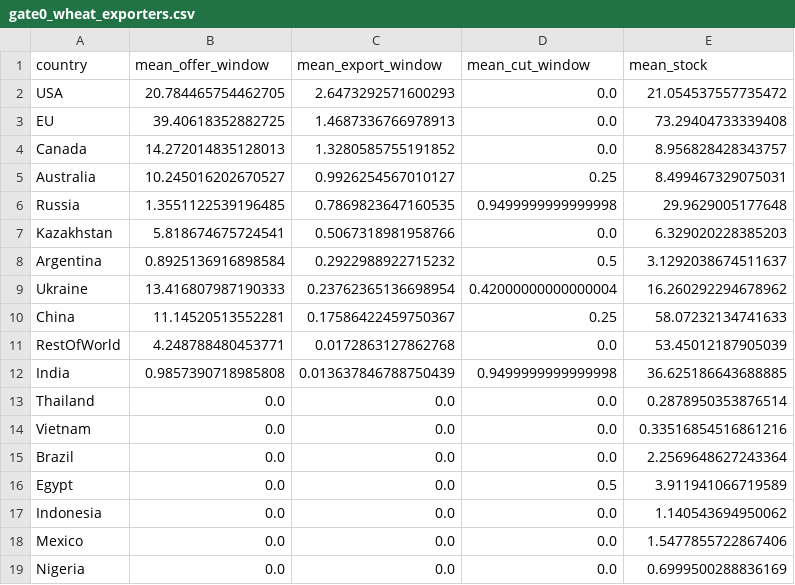
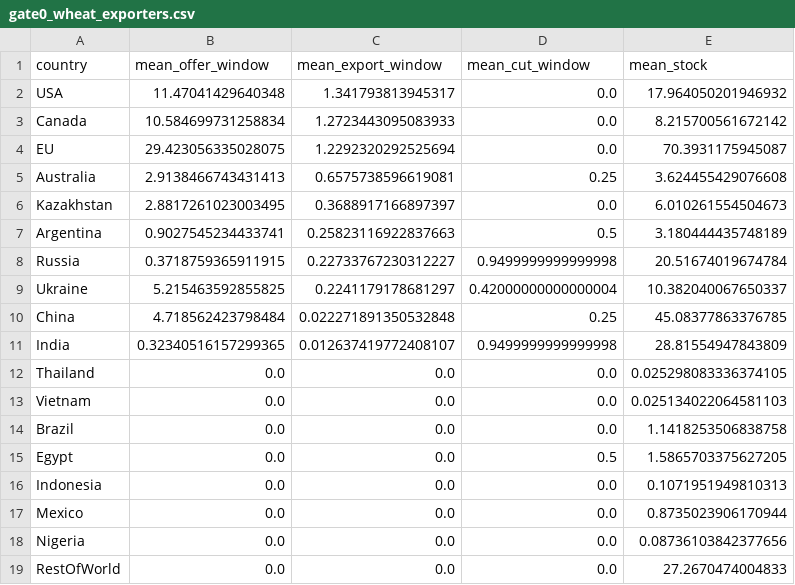
Before and after one commit to mjpuma/sheaf-model, a CSV file: diagnostics/gate0_wheat_exporters.csv, drawn as a sheet.

```diff
--- a/diagnostics/gate0_wheat_exporters.csv
+++ b/diagnostics/gate0_wheat_exporters.csv
@@ -1,19 +1,19 @@
 country,mean_offer_window,mean_export_window,mean_cut_window,mean_stock
-USA,20.784465754462705,2.6473292571600293,0.0,21.054537557735472
-EU,39.40618352882725,1.4687336766978913,0.0,73.29404733339408
-Canada,14.272014835128013,1.3280585755191852,0.0,8.956828428343757
-Australia,10.245016202670527,0.9926254567010127,0.25,8.499467329075031
-Russia,1.3551122539196485,0.7869823647160535,0.9499999999999998,29.9629005177648
-Kazakhstan,5.818674675724541,0.5067318981958766,0.0,6.329020228385203
-Argentina,0.8925136916898584,0.2922988922715232,0.5,3.1292038674511637
-Ukraine,13.416807987190333,0.23762365136698954,0.42000000000000004,16.260292294678962
-China,11.14520513552281,0.17586422459750367,0.25,58.07232134741633
-RestOfWorld,4.248788480453771,0.0172863127862768,0.0,53.45012187905039
-India,0.9857390718985808,0.013637846788750439,0.9499999999999998,36.625186643688885
-Thailand,0.0,0.0,0.0,0.2878950353876514
-Vietnam,0.0,0.0,0.0,0.33516854516861216
-Brazil,0.0,0.0,0.0,2.2569648627243364
-Egypt,0.0,0.0,0.5,3.911941066719589
-Indonesia,0.0,0.0,0.0,1.140543694950062
-Mexico,0.0,0.0,0.0,1.5477855722867406
-Nigeria,0.0,0.0,0.0,0.6999500288836169
+USA,11.47041429640348,1.341793813945317,0.0,17.964050201946932
+Canada,10.584699731258834,1.2723443095083933,0.0,8.215700561672142
+EU,29.423056335028075,1.2292320292525694,0.0,70.3931175945087
+Australia,2.9138466743431413,0.6575738596619081,0.25,3.624455429076608
+Kazakhstan,2.8817261023003495,0.3688917166897397,0.0,6.010261554504673
+Argentina,0.9027545234433741,0.25823116922837663,0.5,3.180444435748189
+Russia,0.3718759365911915,0.22733767230312227,0.9499999999999998,20.51674019674784
+Ukraine,5.215463592855825,0.2241179178681297,0.42000000000000004,10.382040067650337
+China,4.718562423798484,0.022271891350532848,0.25,45.08377863376785
+India,0.32340516157299365,0.012637419772408107,0.9499999999999998,28.81554947843809
+Thailand,0.0,0.0,0.0,0.025298083336374105
+Vietnam,0.0,0.0,0.0,0.025134022064581103
+Brazil,0.0,0.0,0.0,1.1418253506838758
+Egypt,0.0,0.0,0.5,1.5865703375627205
+Indonesia,0.0,0.0,0.0,0.1071951949810313
+Mexico,0.0,0.0,0.0,0.8735023906170944
+Nigeria,0.0,0.0,0.0,0.08736103842377656
+RestOfWorld,0.0,0.0,0.0,27.2670474004833
```
Also changed, not shown: diagnostics/gate0_maize_exporters.csv, diagnostics/gate0_maize_score.csv, 18 other files.
